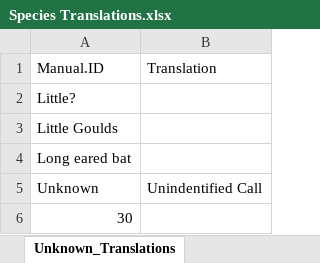
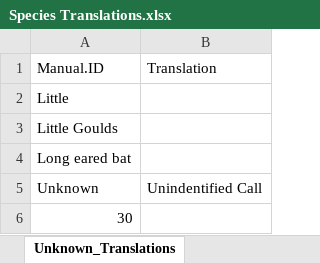
Before and after one commit to DelaneyRyley/KaleidoscopeDataCompiler, an Excel workbook: Excels/Species Translations.xlsx, sheet Unknown_Translations, drawn as a sheet; values as stored, in another font and other column widths than the file's, no borders; the diff names each change by its address in the sheet, - before the commit and + after, or states it on an @@ line.

```diff
--- a/Excels/Species Translations.xlsx (sheet Unknown_Translations)
+++ b/Excels/Species Translations.xlsx (sheet Unknown_Translations)
-A2: Little?
+A2: Little
```
Also changed, not shown: sheet Species_Translations, 8 other files.
